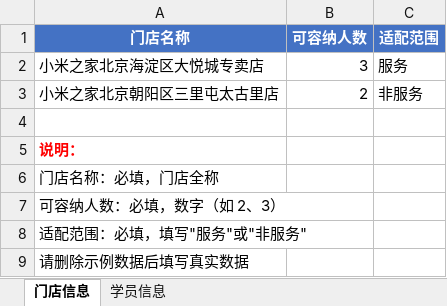
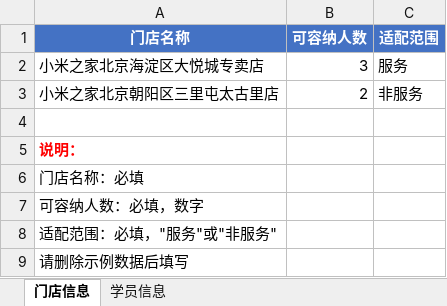
Before and after one commit to 18798055746-lab/store-allocation, an Excel workbook: 导入模板.xlsx, sheet 门店信息, drawn as a sheet; values as stored, in another font and other column widths than the file's, no borders; the diff names each change by its address in the sheet, - before the commit and + after, or states it on an @@ line.

```diff
--- a/导入模板.xlsx (sheet 门店信息)
+++ b/导入模板.xlsx (sheet 门店信息)
-A6 (门店名称): 门店名称：必填，门店全称
+A6 (门店名称): 门店名称：必填
-A7 (门店名称): 可容纳人数：必填，数字（如 2、3）
+A7 (门店名称): 可容纳人数：必填，数字
-A8 (门店名称): 适配范围：必填，填写"服务"或"非服务"
+A8 (门店名称): 适配范围：必填，"服务"或"非服务"
-A9 (门店名称): 请删除示例数据后填写真实数据
+A9 (门店名称): 请删除示例数据后填写
```
Also changed, not shown: sheet 学员信息, 3 other files.
